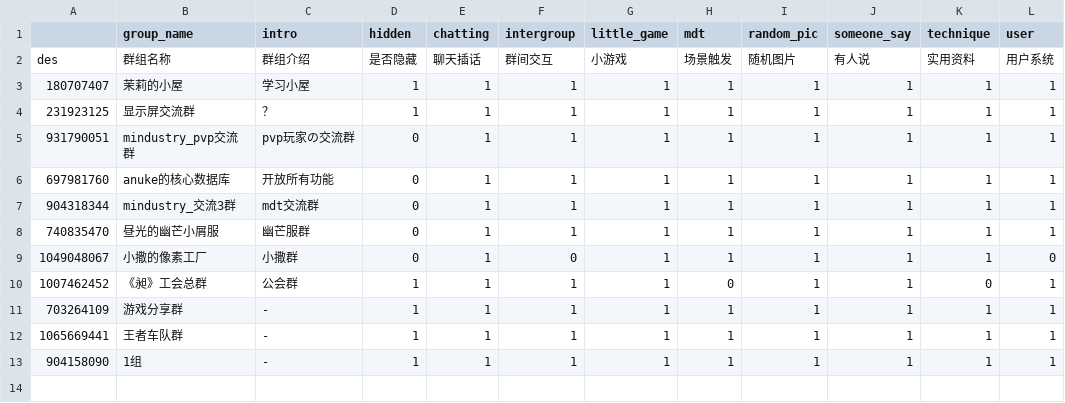
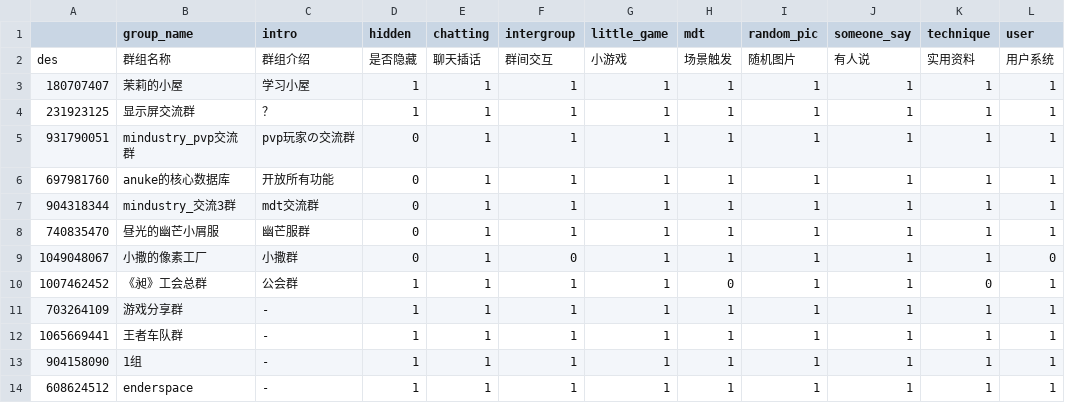
Before and after one commit to Jackson11500/moribot, a CSV file: src/plugins/group_status.csv, drawn as a sheet; the diff names each change by its address in the sheet, - before the commit and + after, or states it on an @@ line.

```diff
--- a/src/plugins/group_status.csv
+++ b/src/plugins/group_status.csv
+row 14: 608624512 | enderspace | - | 1 | 1 | 1 | 1 | 1 | 1 | 1 | 1 | 1
```
Also changed, not shown: 3 other files.
